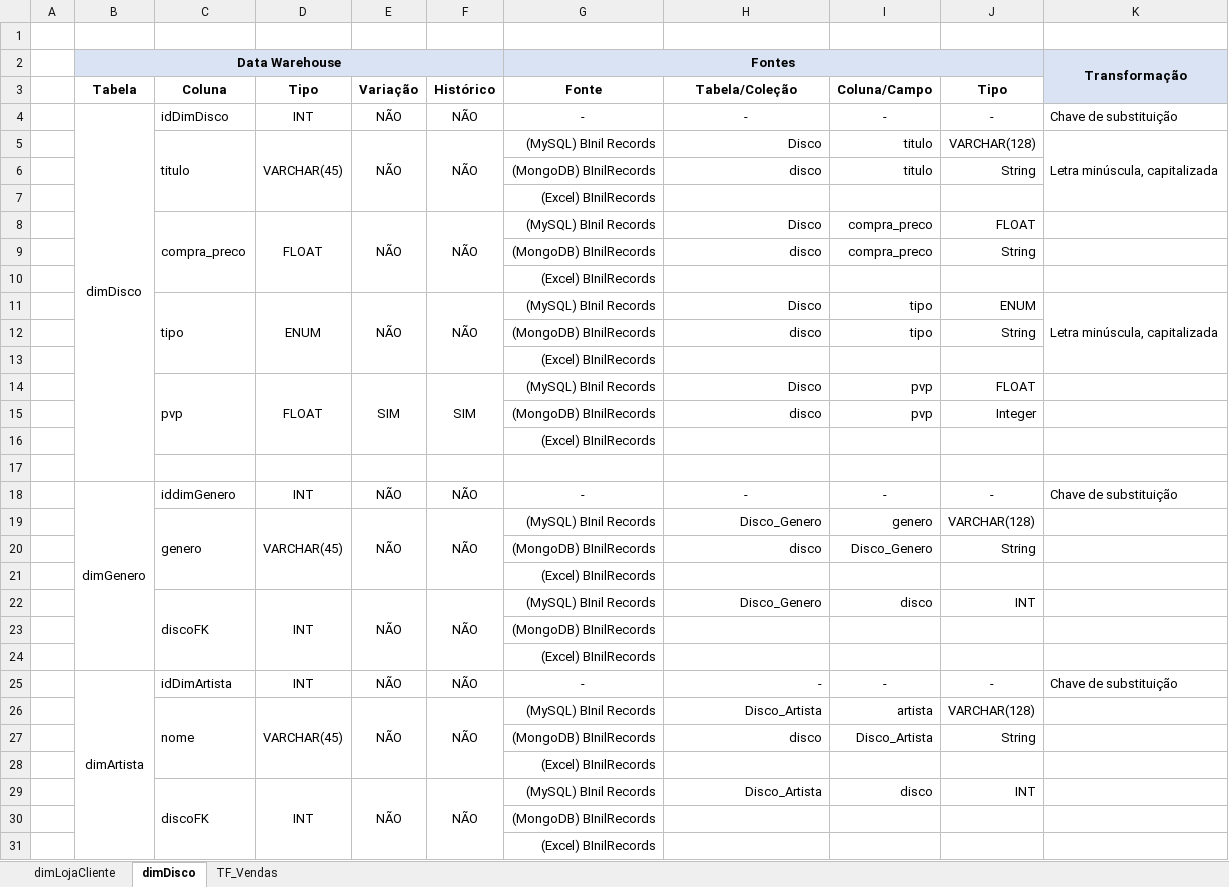
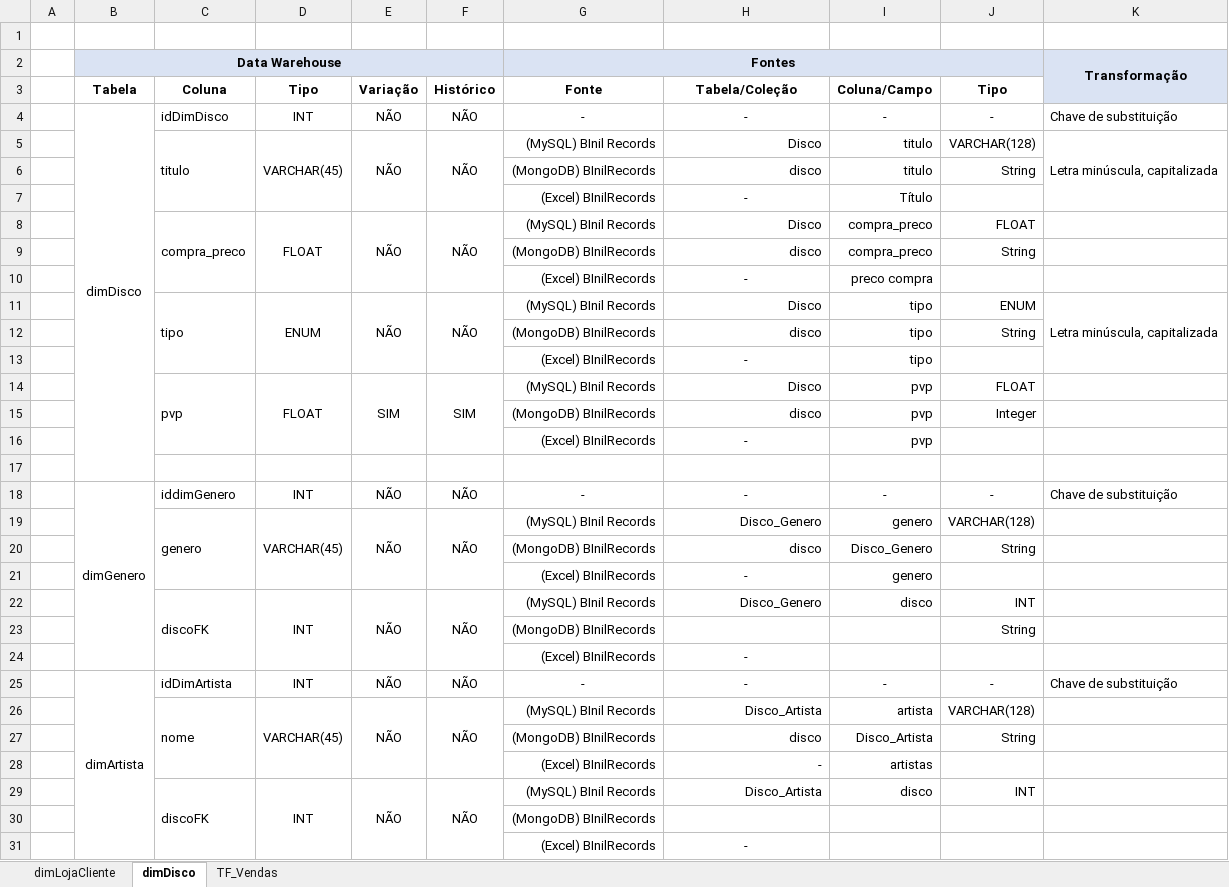
Before and after one commit to NadineOliveira/DataWarehouse, an Excel workbook: mapaFontes.xlsx, sheet dimDisco, drawn as a sheet; values as stored, in another font and other column widths than the file's, no borders; removed rows and columns are numbered as before the commit, all else as after; the diff names each change by its address in the sheet, - before the commit and + after, or states it on an @@ line.

```diff
--- a/mapaFontes.xlsx (sheet dimDisco)
+++ b/mapaFontes.xlsx (sheet dimDisco)
-row 7:  |  |  |  |  |  | (Excel) BInilRecords
+row 7:  |  |  |  |  |  | (Excel) BInilRecords | - | Título
-row 10:  |  |  |  |  |  | (Excel) BInilRecords
+row 10:  |  |  |  |  |  | (Excel) BInilRecords | - | preco compra
-row 13:  |  |  |  |  |  | (Excel) BInilRecords
+row 13:  |  |  |  |  |  | (Excel) BInilRecords | - | tipo
-row 16:  |  |  |  |  |  | (Excel) BInilRecords
+row 16:  |  |  |  |  |  | (Excel) BInilRecords | - | pvp
-row 21:  |  |  |  |  |  | (Excel) BInilRecords
+row 21:  |  |  |  |  |  | (Excel) BInilRecords | - | genero
-J23 (Tipo): (empty)
+J23 (Tipo): String
-H24 (Tabela/Coleção): (empty)
+H24 (Tabela/Coleção): -
-H25 alignment: right
+H25 alignment: center
-row 28:  |  |  |  |  |  | (Excel) BInilRecords
+row 28:  |  |  |  |  |  | (Excel) BInilRecords | - | artistas
-H31 (Tabela/Coleção): (empty)
+H31 (Tabela/Coleção): -
```
Also changed, not shown: sheet dimLojaCliente, sheet TF_Vendas.
